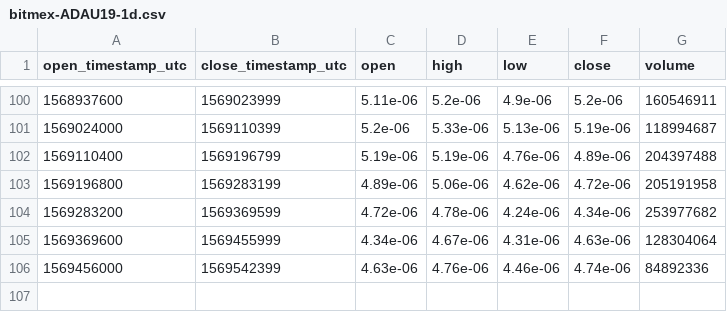
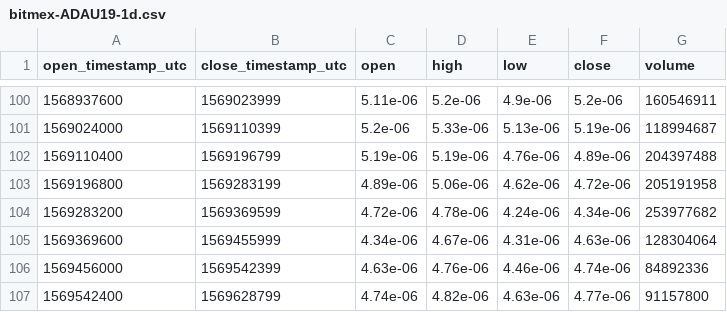
Before and after one commit to cryptobigbro/bitmex-ADAU19, a CSV file: bitmex-ADAU19-1d.csv, drawn as a sheet; only a part is shown, gaps mark what is left out; the diff names each change by its address in the sheet, - before the commit and + after, or states it on an @@ line.

Commit message:
Update OHLCV data.

```diff
--- a/bitmex-ADAU19-1d.csv
+++ b/bitmex-ADAU19-1d.csv
+row 107: 1569542400 | 1569628799 | 4.74e-06 | 4.82e-06 | 4.63e-06 | 4.77e-06 | 91157800
```
